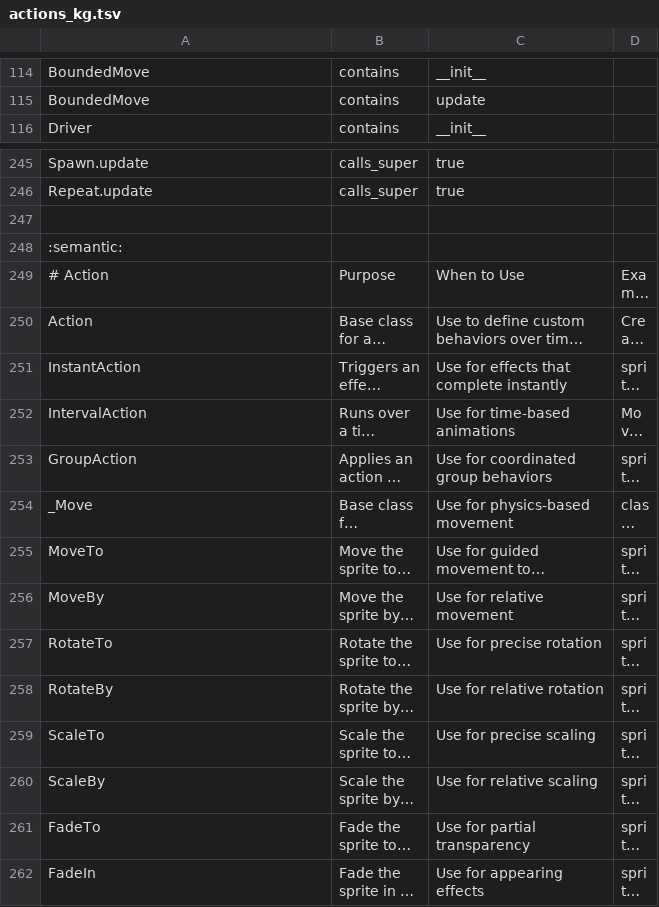
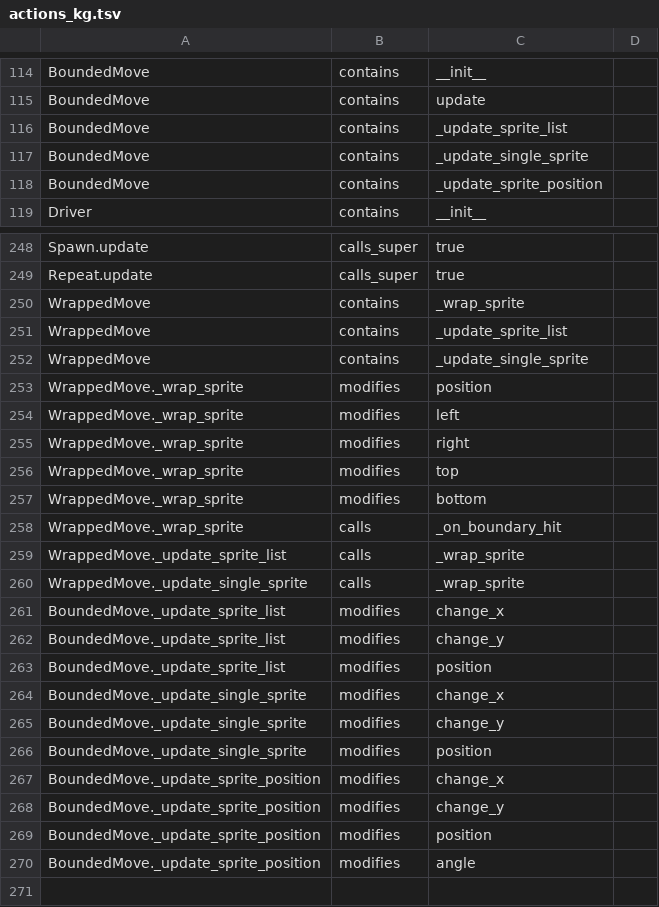
Before and after one commit to bcorfman/arcade_actions, a TSV file: docs/actions_kg.tsv, drawn as a sheet; only a part is shown, gaps mark what is left out; the shorter side is filled out with more unchanged rows; long unchanged cells end in …; the diff covers the shown part only.

Commit message:
Partially working test_move

```diff
--- a/docs/actions_kg.tsv
+++ b/docs/actions_kg.tsv
@@ -115,2 +115,5 @@ BoundedMove	contains	__init__
 BoundedMove	contains	update
+BoundedMove	contains	_update_sprite_list
+BoundedMove	contains	_update_single_sprite
+BoundedMove	contains	_update_sprite_position
 Driver	contains	__init__
@@ -246,2 +249,23 @@ Spawn.update	calls_super	true
 Repeat.update	calls_super	true
+WrappedMove	contains	_wrap_sprite
+WrappedMove	contains	_update_sprite_list
+WrappedMove	contains	_update_single_sprite
+WrappedMove._wrap_sprite	modifies	position
+WrappedMove._wrap_sprite	modifies	left
+WrappedMove._wrap_sprite	modifies	right
+WrappedMove._wrap_sprite	modifies	top
+WrappedMove._wrap_sprite	modifies	bottom
+WrappedMove._wrap_sprite	calls	_on_boundary_hit
+WrappedMove._update_sprite_list	calls	_wrap_sprite
+WrappedMove._update_single_sprite	calls	_wrap_sprite
+BoundedMove._update_sprite_list	modifies	change_x
+BoundedMove._update_sprite_list	modifies	change_y
+BoundedMove._update_sprite_list	modifies	position
+BoundedMove._update_single_sprite	modifies	change_x
+BoundedMove._update_single_sprite	modifies	change_y
+BoundedMove._update_single_sprite	modifies	position
+BoundedMove._update_sprite_position	modifies	change_x
+BoundedMove._update_sprite_position	modifies	change_y
+BoundedMove._update_sprite_position	modifies	position
+BoundedMove._update_sprite_position	modifies	angle
 
```
Also changed, not shown: 3 edited cells elsewhere in this file, 6 other files.
